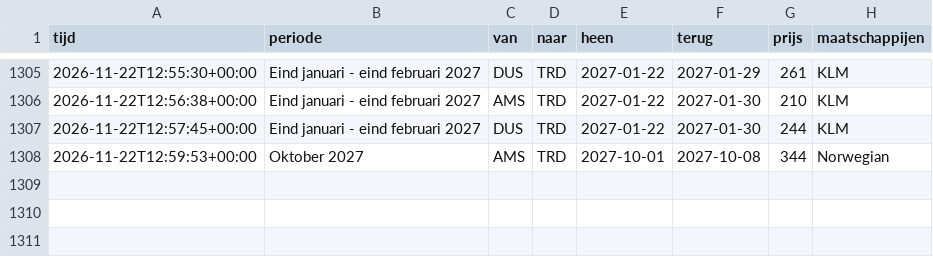
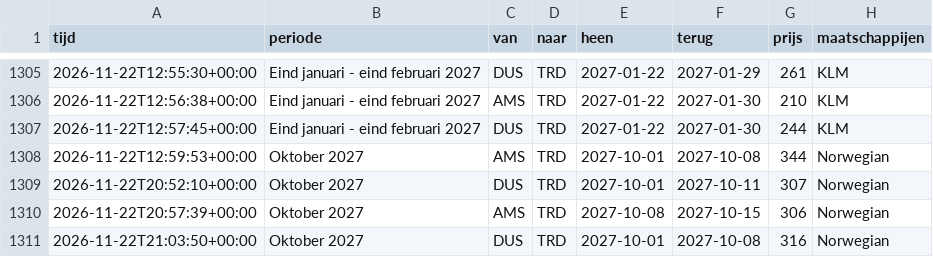
Before and after one commit to froffeltje-maker/vliegprijs-agent, a CSV file: data/geschiedenis.csv, drawn as a sheet; only a part is shown, gaps mark what is left out; the diff names each change by its address in the sheet, - before the commit and + after, or states it on an @@ line.

```diff
--- a/data/geschiedenis.csv
+++ b/data/geschiedenis.csv
+row 1309: 2026-11-22T20:52:10+00:00 | Oktober 2027 | DUS | TRD | 2027-10-01 | 2027-10-11 | 307 | Norwegian
+row 1310: 2026-11-22T20:57:39+00:00 | Oktober 2027 | AMS | TRD | 2027-10-08 | 2027-10-15 | 306 | Norwegian
+row 1311: 2026-11-22T21:03:50+00:00 | Oktober 2027 | DUS | TRD | 2027-10-01 | 2027-10-08 | 316 | Norwegian
```
Also changed, not shown: 2 other files.
